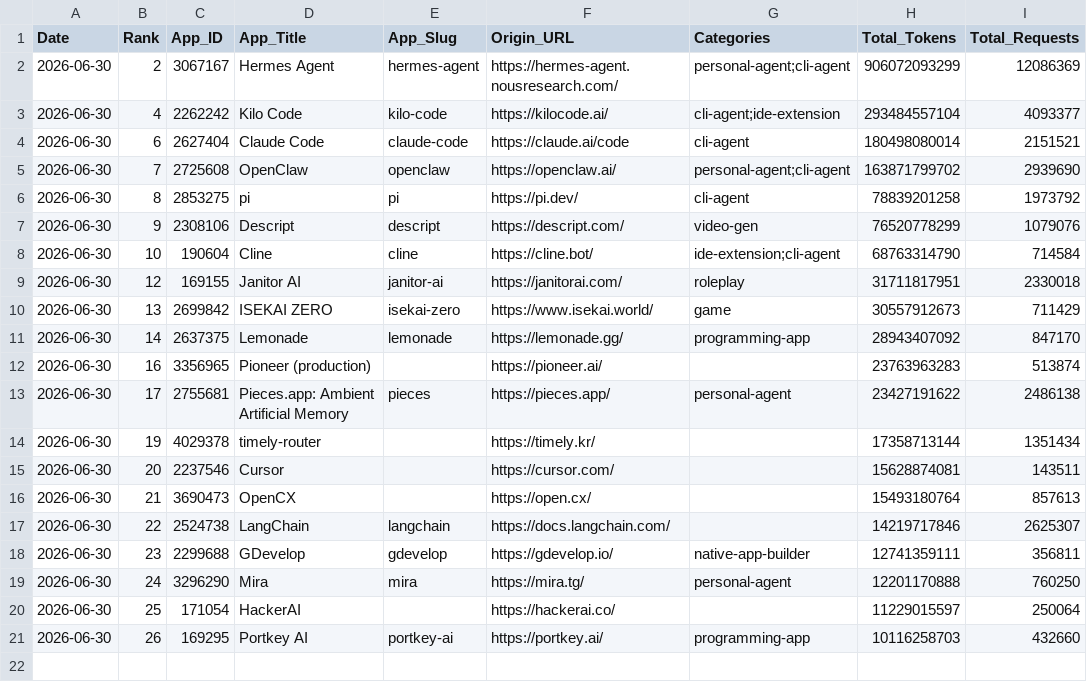
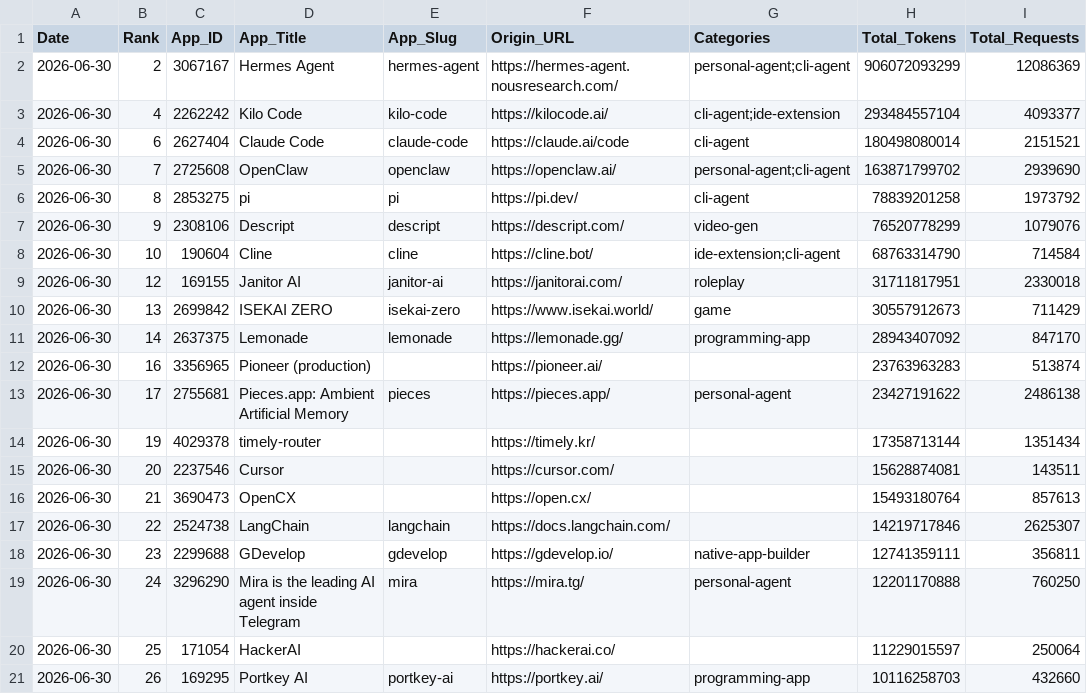
Before and after one commit to Kenneth-Top/workflows-, a CSV file: openrouter_apps_records.csv, drawn as a sheet; only a part is shown; the diff names each change by its address in the sheet, - before the commit and + after, or states it on an @@ line.

```diff
--- a/openrouter_apps_records.csv
+++ b/openrouter_apps_records.csv
-D19 (App_Title): Mira
+D19 (App_Title): Mira is the leading AI agent inside Telegram
```
Also changed, not shown: openrouter_market_share_records.csv, openrouter_provider_usage_records.csv, 6 other files.
